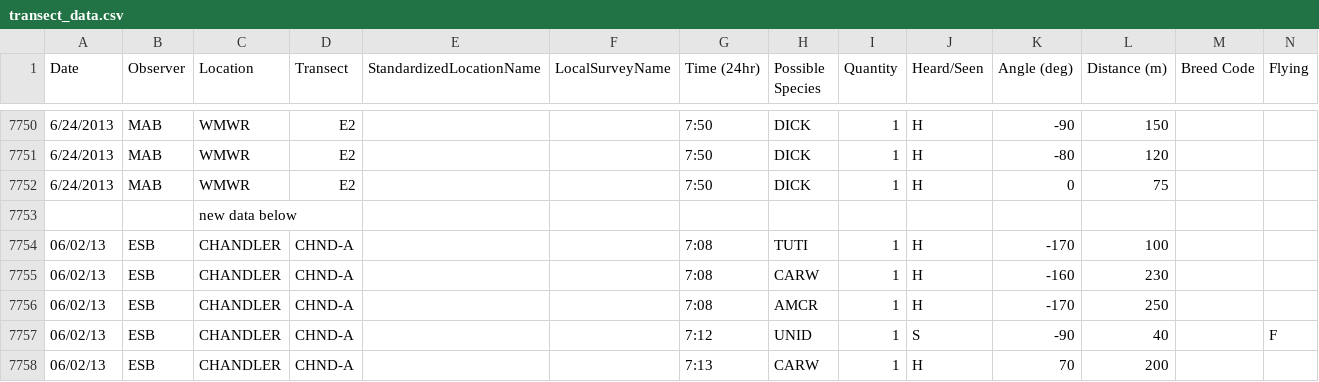
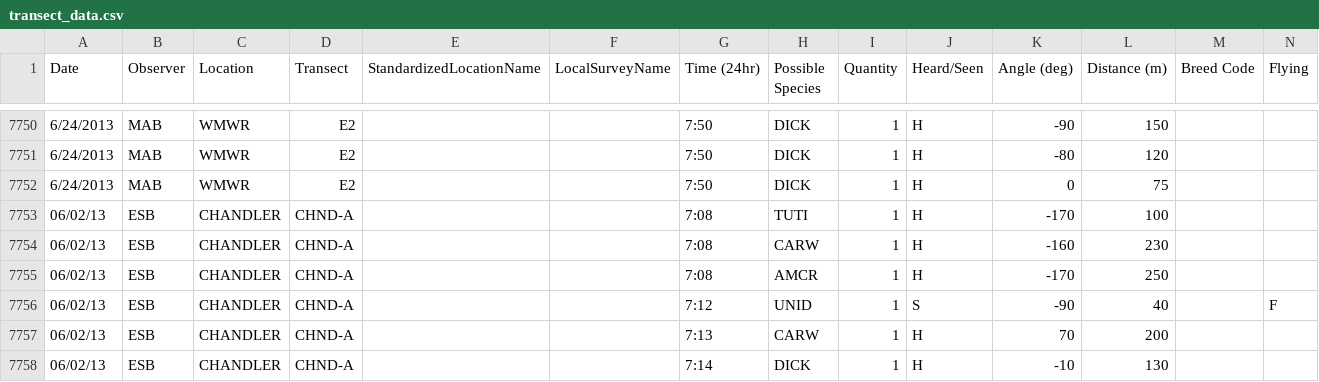
Before and after one commit to baeolophus/ou-grassland-bird-survey, a CSV file: transect_data.csv, drawn as a sheet; only a part is shown, gaps mark what is left out; the shorter side is filled out with more unchanged rows; rows hold the shown columns only; the diff names each change by its address in the sheet, - before the commit and + after, or states it on an @@ line.

```diff
--- a/transect_data.csv
+++ b/transect_data.csv
-row 7753:  |  | new data below
```
Also changed, not shown: transect_metadata.csv.
